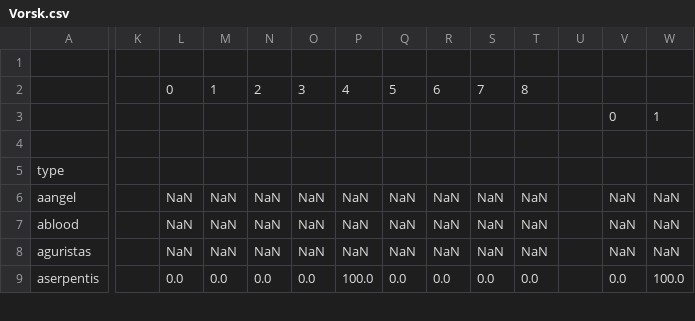
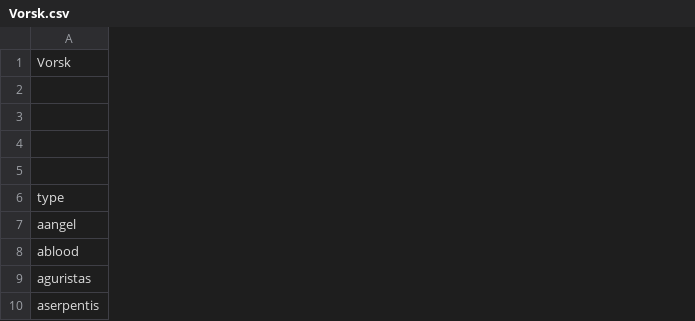
Before and after one commit to guiguilechat/JCELechat, a CSV file: programs/StatsBurnerDest/src/main/resources/Vorsk.csv, drawn as a sheet; only a part is shown, gaps mark what is left out; removed rows and columns are numbered as before the commit, all else as after; rows hold the shown columns only; the diff names each change by its address in the sheet, - before the commit and + after, or states it on an @@ line.

```diff
--- a/programs/StatsBurnerDest/src/main/resources/Vorsk.csv
+++ b/programs/StatsBurnerDest/src/main/resources/Vorsk.csv
-column K, empty
-column L, rows 2-9: 0 |  |  |  | NaN | NaN | NaN | 0.0
-column M, rows 2-9: 1 |  |  |  | NaN | NaN | NaN | 0.0
-column N, rows 2-9: 2 |  |  |  | NaN | NaN | NaN | 0.0
-column O, rows 2-9: 3 |  |  |  | NaN | NaN | NaN | 0.0
-column P, rows 2-9: 4 |  |  |  | NaN | NaN | NaN | 100.0
-column Q, rows 2-9: 5 |  |  |  | NaN | NaN | NaN | 0.0
-column R, rows 2-9: 6 |  |  |  | NaN | NaN | NaN | 0.0
-column S, rows 2-9: 7 |  |  |  | NaN | NaN | NaN | 0.0
-column T, rows 2-9: 8 |  |  |  | NaN | NaN | NaN | 0.0
-column U, empty
-column V, rows 3-9: 0 |  |  | NaN | NaN | NaN | 0.0
-column W, rows 3-9: 1 |  |  | NaN | NaN | NaN | 100.0
+row 1: Vorsk
```
Also changed, not shown: programs/StatsBurnerDest/src/main/resources/Barkrik.csv, programs/StatsBurnerDest/src/main/resources/Freatlidur.csv, 19 other files.
